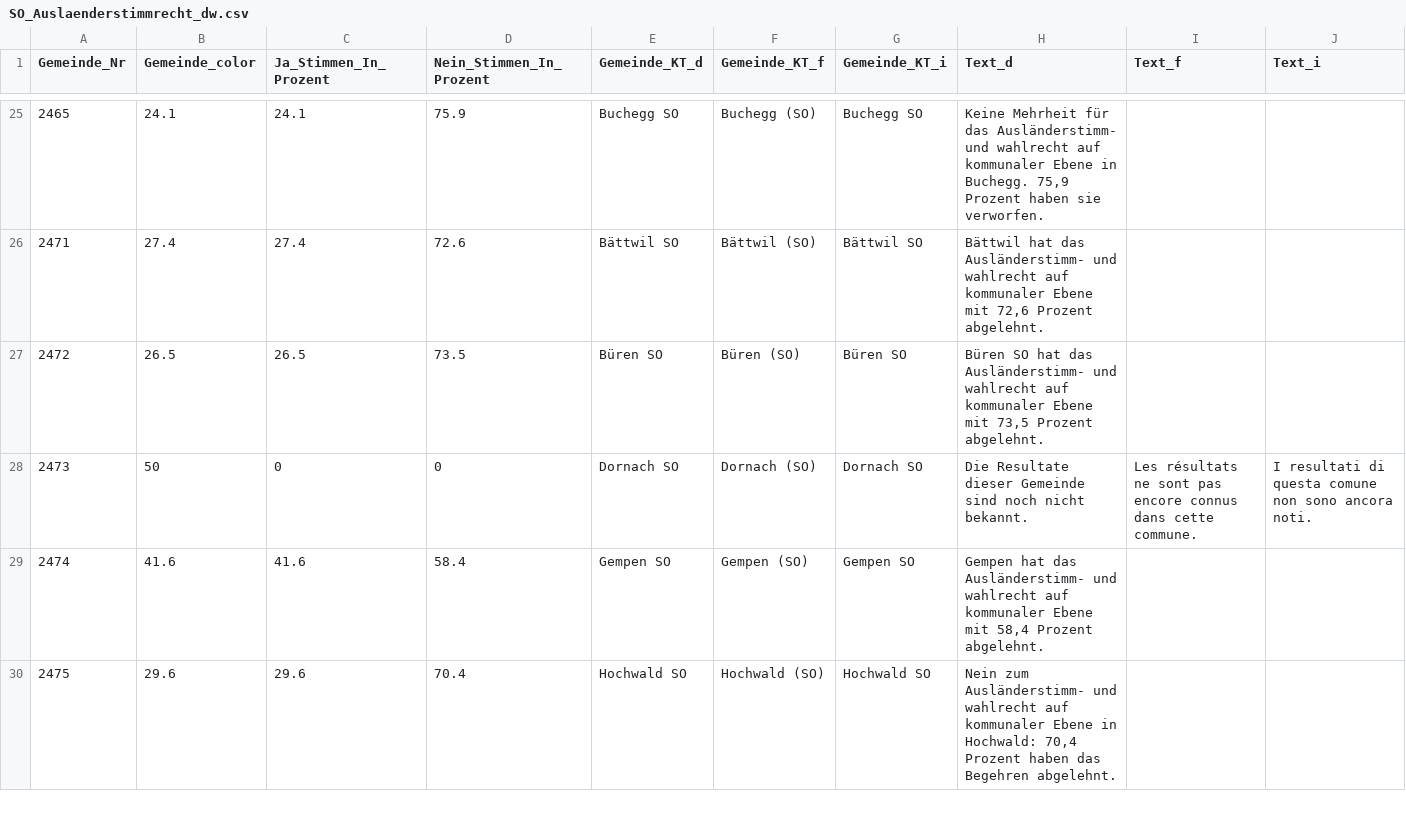
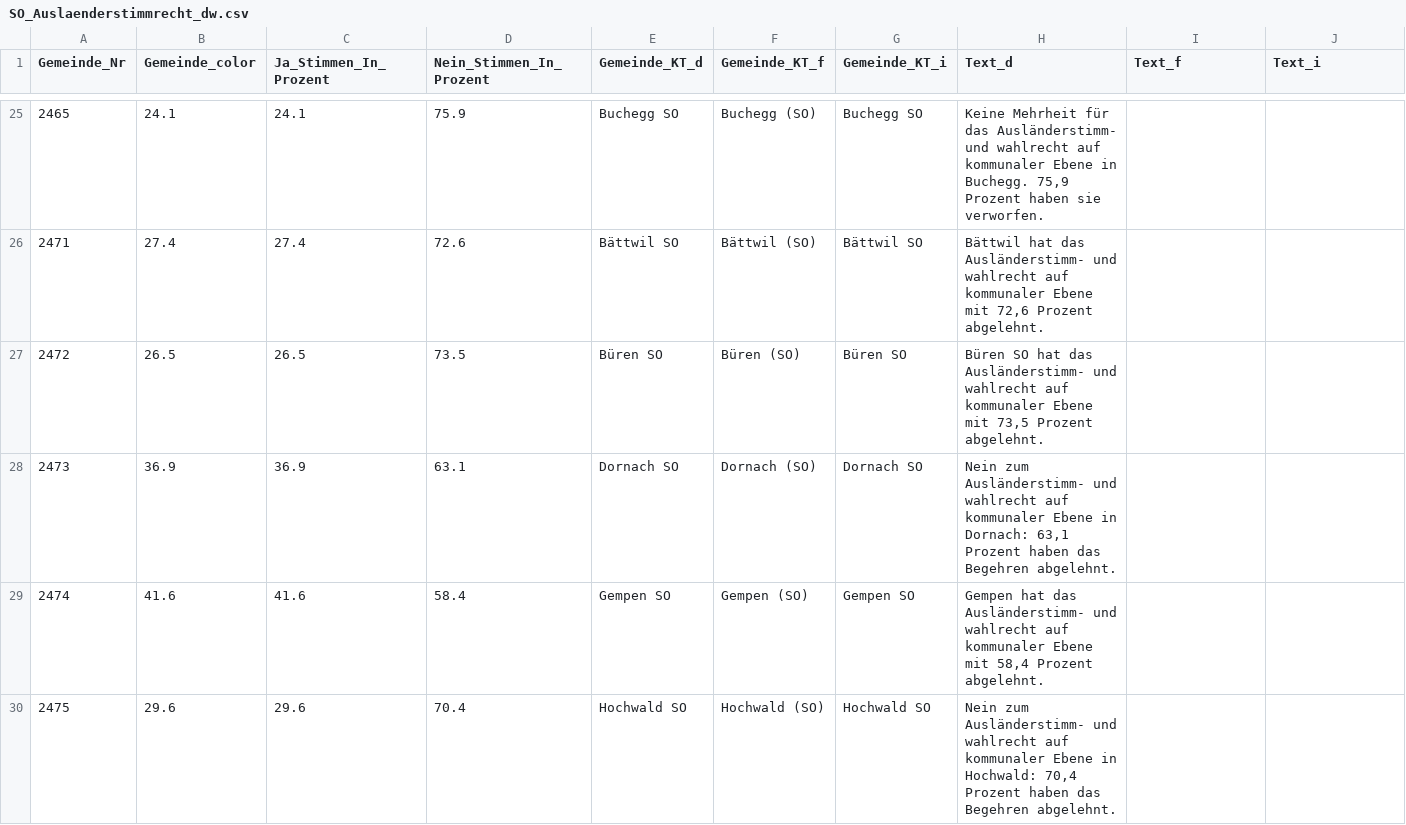
Before and after one commit to awp-finanznachrichten/lena_september2021, a CSV file: Output/SO_Auslaenderstimmrecht_dw.csv, drawn as a sheet; only a part is shown, gaps mark what is left out.

```diff
--- a/Output/SO_Auslaenderstimmrecht_dw.csv
+++ b/Output/SO_Auslaenderstimmrecht_dw.csv
@@ -27,3 +27,3 @@
 2472,26.5,26.5,73.5,"Büren SO","Büren (SO)","Büren SO","Büren SO hat das Ausländerstimm- und wahlrecht auf kommunaler Ebene mit 73,5 Prozent abgelehnt.",,
-2473,50,0,0,"Dornach SO","Dornach (SO)","Dornach SO","Die Resultate dieser Gemeinde sind noch nicht bekannt.","Les résultats ne sont pas encore connus dans cette commune.","I resultati di questa comune non sono ancora noti."
+2473,36.9,36.9,63.1,"Dornach SO","Dornach (SO)","Dornach SO","Nein zum Ausländerstimm- und wahlrecht auf kommunaler Ebene in Dornach: 63,1 Prozent haben das Begehren abgelehnt.",,
 2474,41.6,41.6,58.4,"Gempen SO","Gempen (SO)","Gempen SO","Gempen hat das Ausländerstimm- und wahlrecht auf kommunaler Ebene mit 58,4 Prozent abgelehnt.",,
```
Also changed, not shown: Output/Ehe_dw.csv, Output/Ehe_dw_appenzell.csv, 9 other files.
